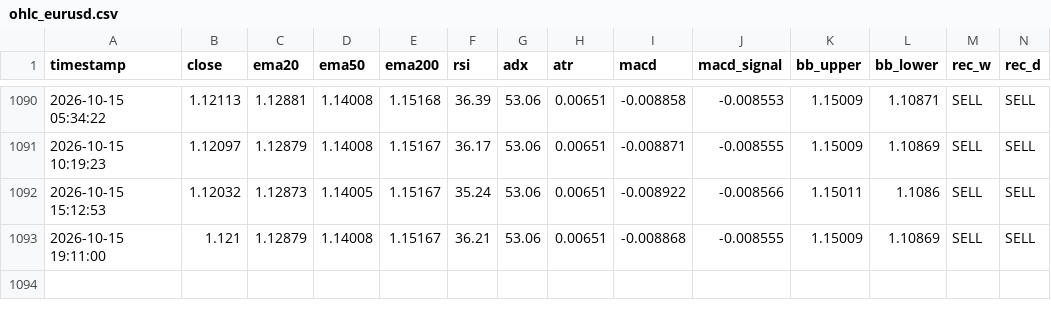
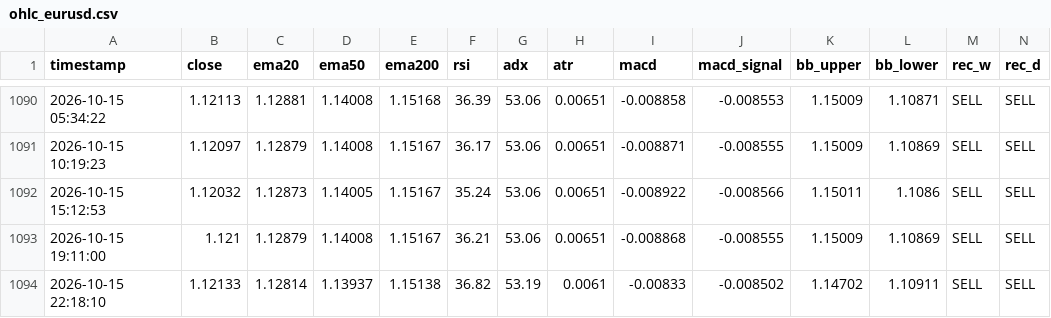
Before and after one commit to lokhrafa/TriviumDashboard, a CSV file: data/ohlc_eurusd.csv, drawn as a sheet; only a part is shown, gaps mark what is left out; rows hold the shown columns only; the diff names each change by its address in the sheet, - before the commit and + after, or states it on an @@ line.

```diff
--- a/data/ohlc_eurusd.csv
+++ b/data/ohlc_eurusd.csv
+row 1094: 2026-10-15 22:18:10 | 1.12133 | 1.12814 | 1.13937 | 1.15138 | 36.82 | 53.19 | 0.0061 | -0.00833 | -0.008502 | 1.14702 | 1.10911 | SELL | SELL
```
Also changed, not shown: data/ohlc_audusd.csv, data/ohlc_gbpusd.csv, 3 other files.
